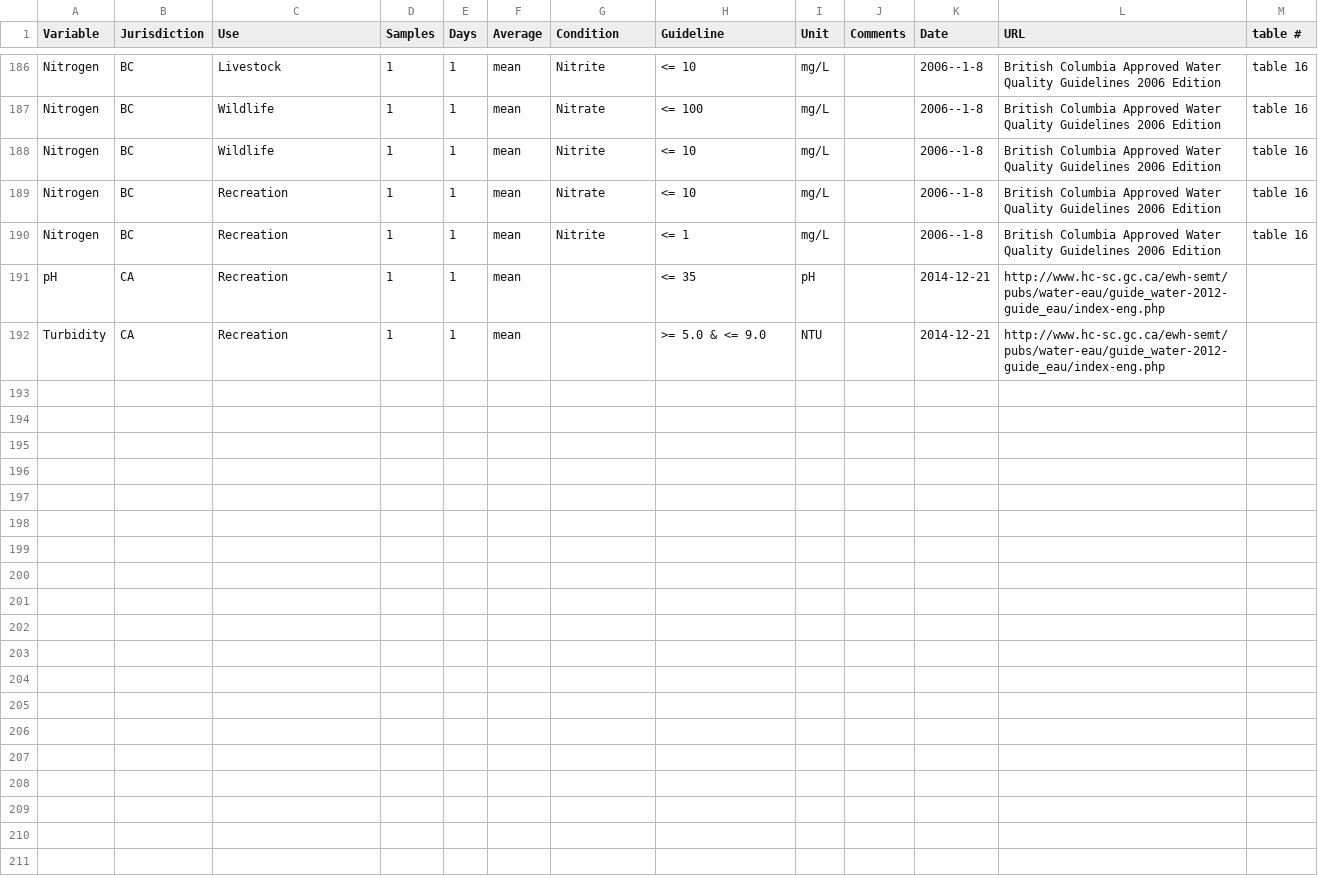
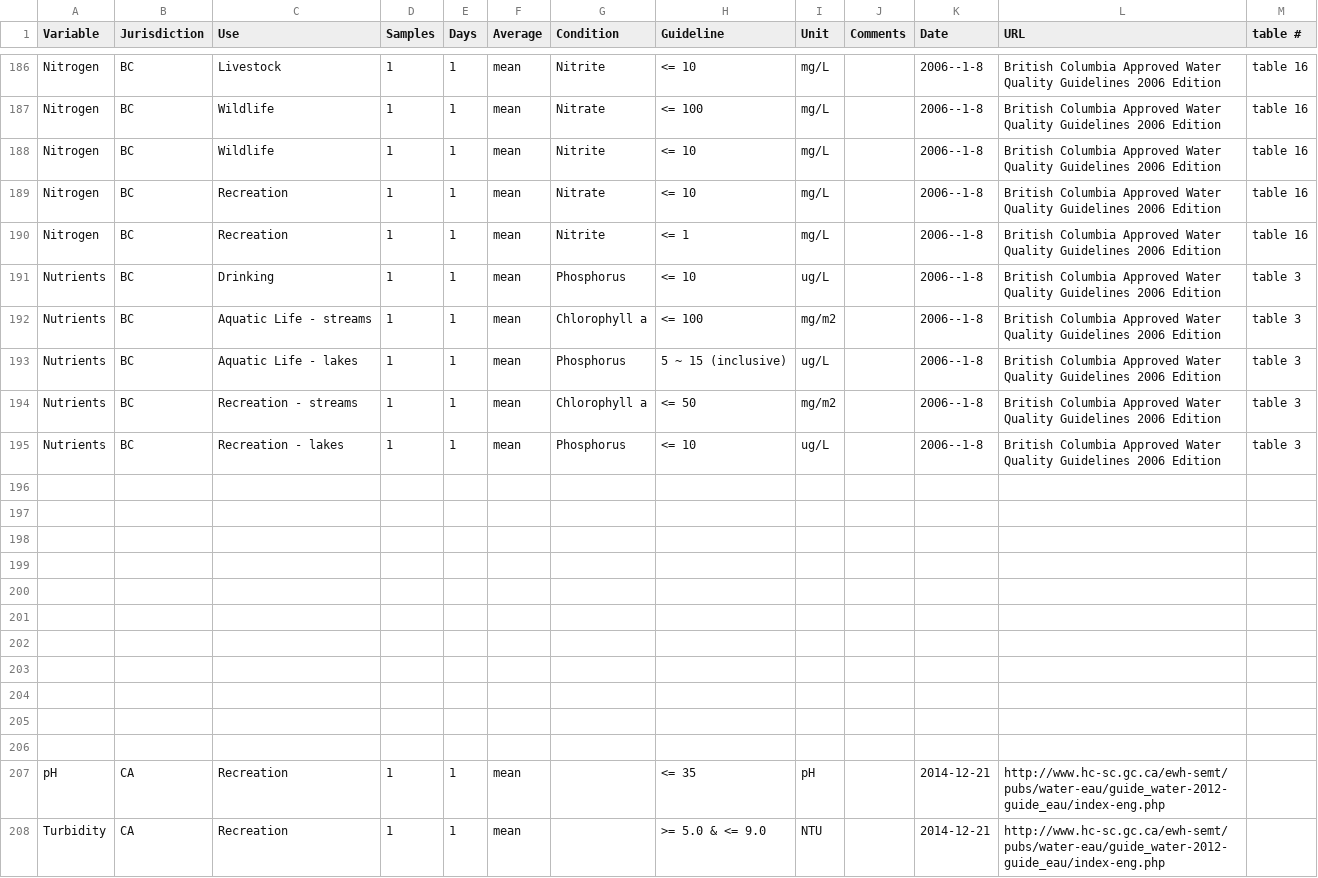
Before and after one commit to bcgov/wqbc, a CSV file: data-raw/guidelines.csv, drawn as a sheet; only a part is shown, gaps mark what is left out.

Commit message:
added Nutrients

```diff
--- a/data-raw/guidelines.csv
+++ b/data-raw/guidelines.csv
@@ -209,2 +209,18 @@ Nitrogen,BC,Recreation,1,1,mean,Nitrate,<= 10,mg/L,,2006--1-8,British Columbia A
 Nitrogen,BC,Recreation,1,1,mean,Nitrite,<= 1,mg/L,,2006--1-8,British Columbia Approved Water Quality Guidelines  2006 Edition,table 16
+Nutrients ,BC,Drinking,1,1,mean,Phosphorus ,<= 10,ug/L,,2006--1-8,British Columbia Approved Water Quality Guidelines  2006 Edition,table 3
+Nutrients ,BC,Aquatic Life - streams ,1,1,mean,Chlorophyll a,<= 100, mg/m2,,2006--1-8,British Columbia Approved Water Quality Guidelines  2006 Edition,table 3
+Nutrients ,BC,Aquatic Life - lakes ,1,1,mean,Phosphorus , 5 ~ 15  (inclusive) ,ug/L,,2006--1-8,British Columbia Approved Water Quality Guidelines  2006 Edition,table 3
+Nutrients ,BC,Recreation - streams,1,1,mean,Chlorophyll a,<= 50, mg/m2,,2006--1-8,British Columbia Approved Water Quality Guidelines  2006 Edition,table 3
+Nutrients ,BC,Recreation - lakes ,1,1,mean,Phosphorus ,<= 10,ug/L,,2006--1-8,British Columbia Approved Water Quality Guidelines  2006 Edition,table 3
+,,,,,,,,,,,,
+,,,,,,,,,,,,
+,,,,,,,,,,,,
+,,,,,,,,,,,,
+,,,,,,,,,,,,
+,,,,,,,,,,,,
+,,,,,,,,,,,,
+,,,,,,,,,,,,
+,,,,,,,,,,,,
+,,,,,,,,,,,,
+,,,,,,,,,,,,
 pH,CA,Recreation,1,1,mean,,<= 35,pH,,2014-12-21,http://www.hc-sc.gc.ca/ewh-semt/pubs/water-eau/guide_water-2012-guide_eau/index-eng.php,
```
Also changed, not shown: 1 other file.
